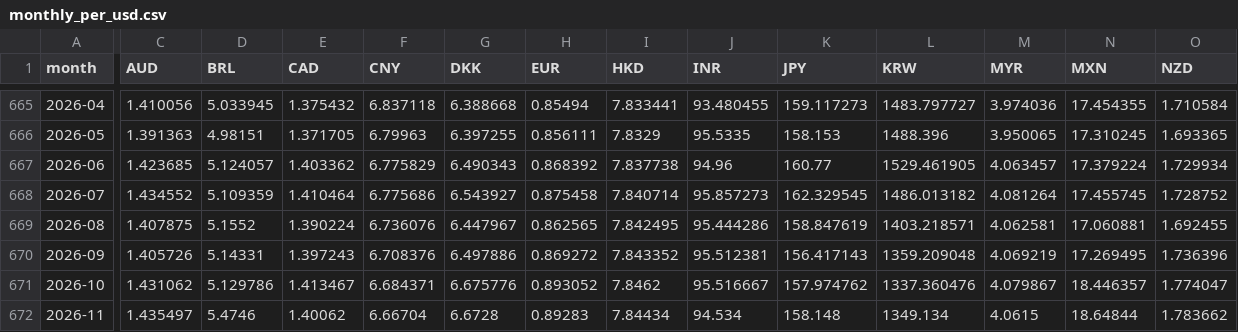
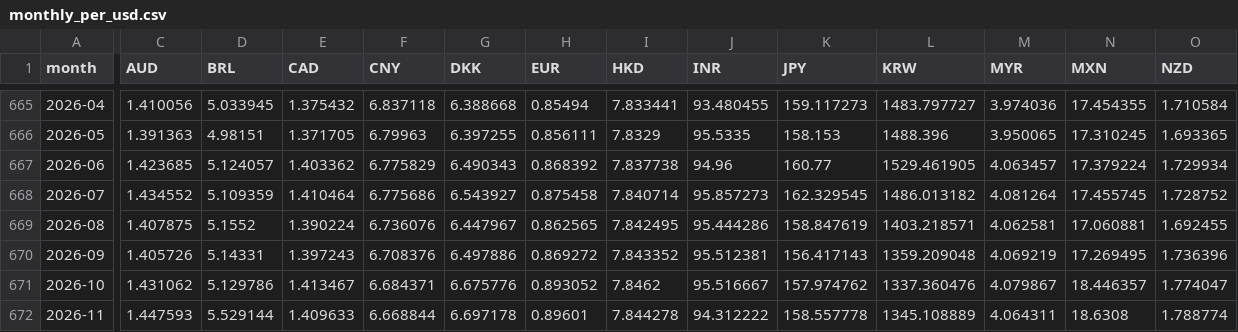
Before and after one commit to jinawinwin/FRED_Exchange, a CSV file: data/monthly_per_usd.csv, drawn as a sheet; only a part is shown, gaps mark what is left out; the diff covers the shown part only; the diff names each change by its address in the sheet, - before the commit and + after, or states it on an @@ line.

```diff
--- a/data/monthly_per_usd.csv
+++ b/data/monthly_per_usd.csv
-C672 (AUD): 1.435497
+C672 (AUD): 1.447593
-D672 (BRL): 5.4746
+D672 (BRL): 5.529144
-E672 (CAD): 1.40062
+E672 (CAD): 1.409633
-F672 (CNY): 6.66704
+F672 (CNY): 6.668844
-G672 (DKK): 6.6728
+G672 (DKK): 6.697178
-H672 (EUR): 0.89283
+H672 (EUR): 0.89601
-I672 (HKD): 7.84434
+I672 (HKD): 7.844278
-J672 (INR): 94.534
+J672 (INR): 94.312222
-K672 (JPY): 158.148
+K672 (JPY): 158.557778
-L672 (KRW): 1349.134
+L672 (KRW): 1345.108889
-M672 (MYR): 4.0615
+M672 (MYR): 4.064311
-N672 (MXN): 18.64844
+N672 (MXN): 18.6308
-O672 (NZD): 1.783662
+O672 (NZD): 1.788774
```
Also changed, not shown: 9 edited cells elsewhere in this file, data/annual.csv, data/annual_per_usd.csv, 5 other files.
